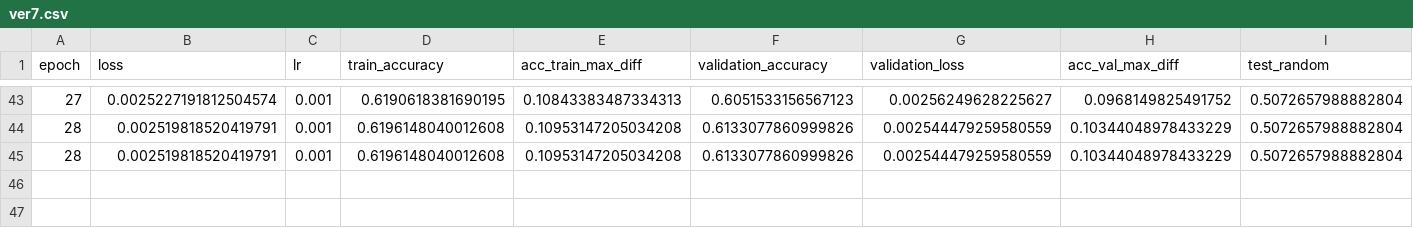
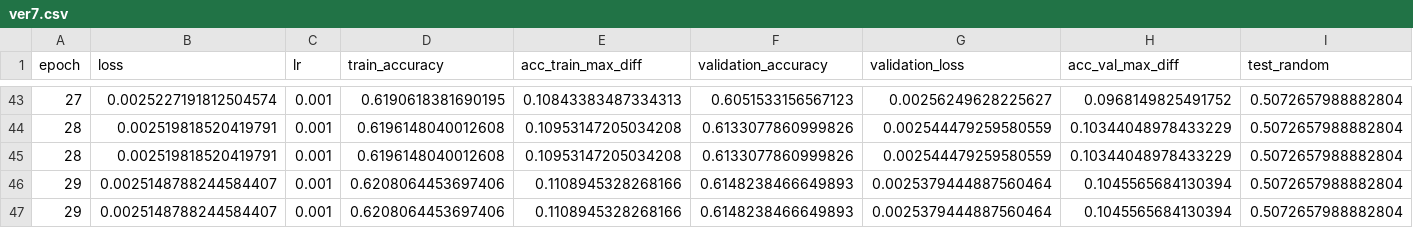
Before and after one commit to hhetui/darnn, a CSV file: result/ver7/ver7.csv, drawn as a sheet; only a part is shown, gaps mark what is left out; rows hold the shown columns only; the diff names each change by its address in the sheet, - before the commit and + after, or states it on an @@ line.

```diff
--- a/result/ver7/ver7.csv
+++ b/result/ver7/ver7.csv
+row 46: 29 | 0.0025148788244584407 | 0.001 | 0.6208064453697406 | 0.1108945328268166 | 0.6148238466649893 | 0.0025379444887560464 | 0.1045565684130394 | 0.5072657988882804
+row 47: 29 | 0.0025148788244584407 | 0.001 | 0.6208064453697406 | 0.1108945328268166 | 0.6148238466649893 | 0.0025379444887560464 | 0.1045565684130394 | 0.5072657988882804
```
Also changed, not shown: 4 other files.
